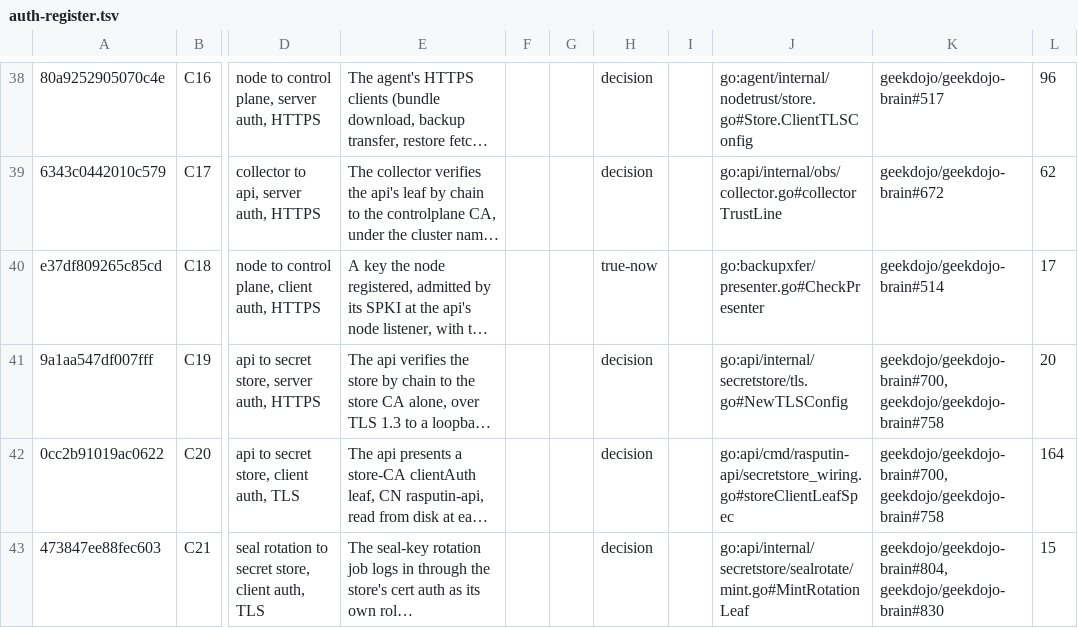
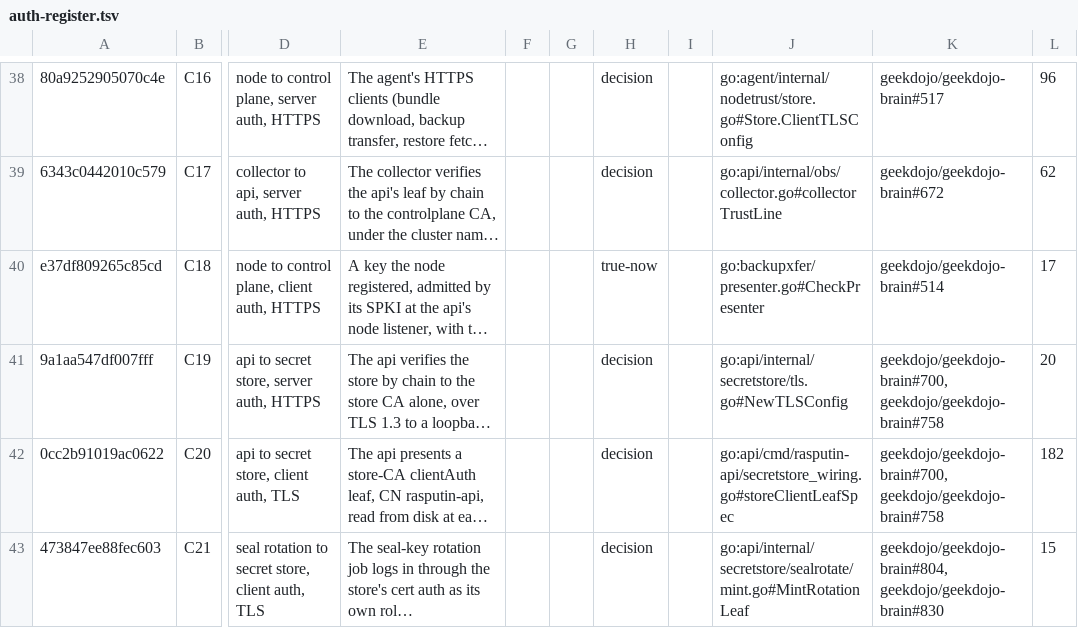
Before and after one commit to geekdojo/rasputin-control-plane, a TSV file: .github/auth-register.tsv, drawn as a sheet; only a part is shown, gaps mark what is left out; long unchanged cells end in …; the diff covers the shown part only; the diff names each change by its address in the sheet, - before the commit and + after, or states it on an @@ line.

```diff
--- a/.github/auth-register.tsv
+++ b/.github/auth-register.tsv
-L42: 164
+L42: 182
```
Also changed, not shown: 2 added rows elsewhere in this file, 15 other files.
